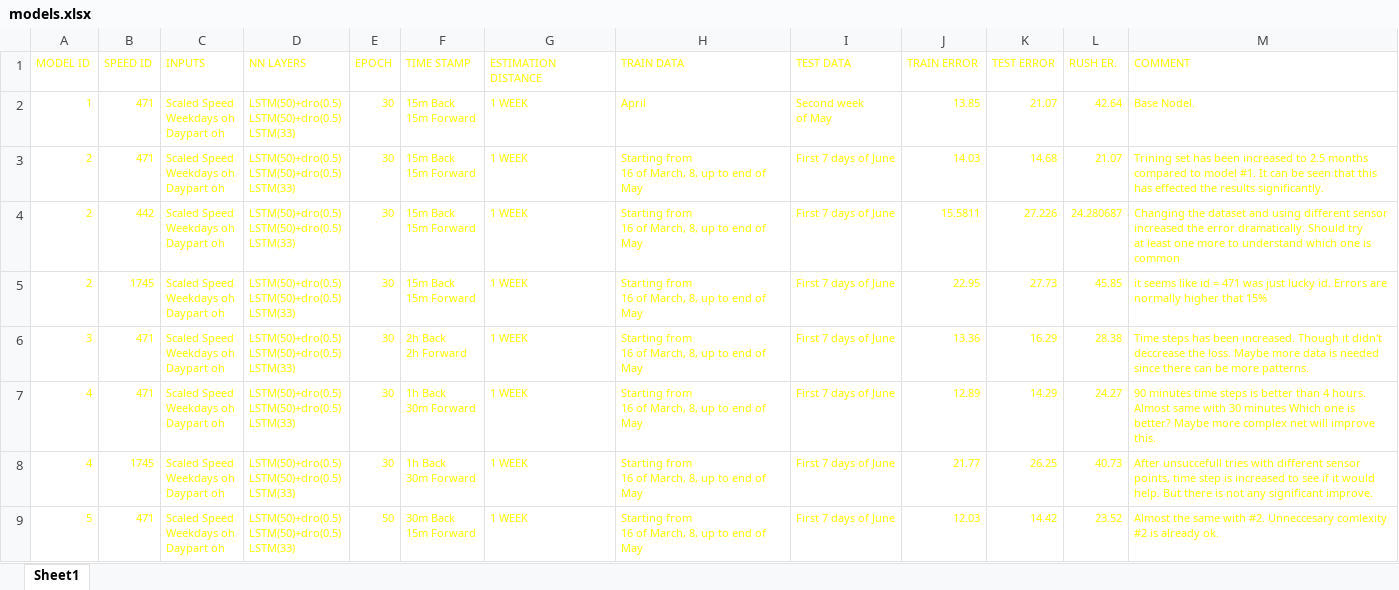
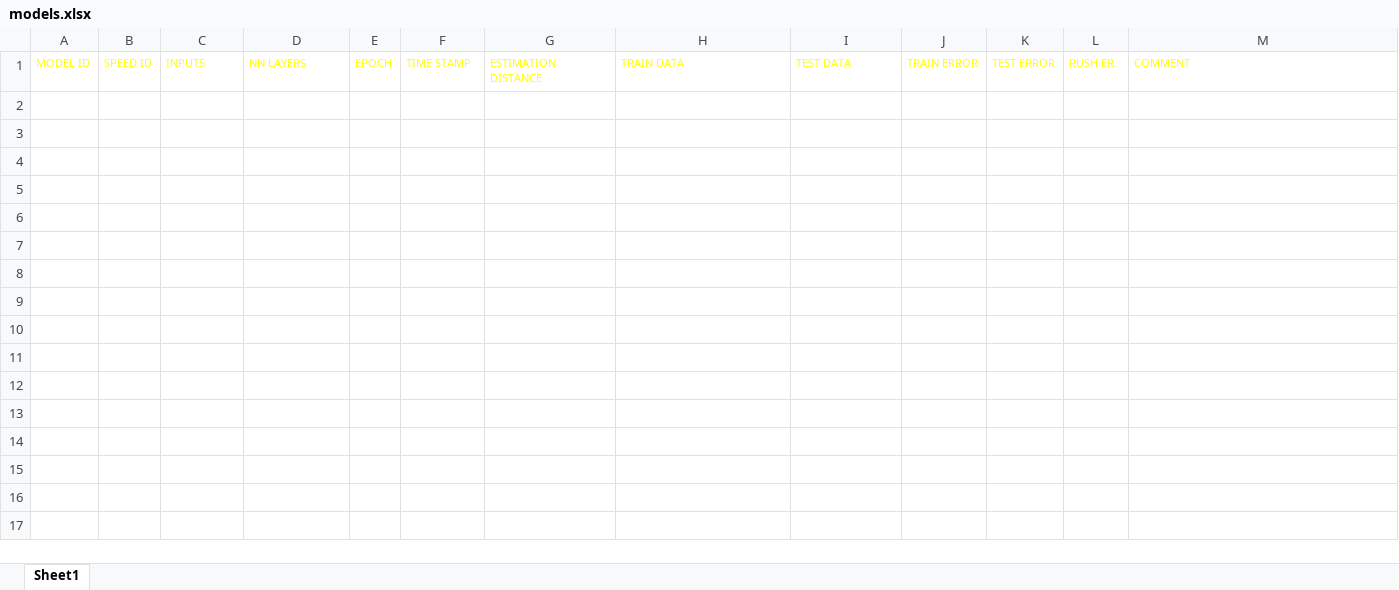
Before and after one commit to byq-luo/Traffic-Flow-Estimation, an Excel workbook: Models/models.xlsx, sheet Sheet1, drawn as a sheet; values as stored, in another font and other column widths than the file's, no borders; ↵ is a line break in a cell; the diff names each change by its address in the sheet, - before the commit and + after, or states it on an @@ line.

Commit message:
correct mistake on build_model.build_sets and remove corrupted data

```diff
--- a/Models/models.xlsx (sheet Sheet1)
+++ b/Models/models.xlsx (sheet Sheet1)
-row 2: 1 | 471 | Scaled Speed ↵ Weekdays oh ↵ Daypart oh | LSTM(50)+dro(0.5) ↵ LSTM(50)+dro(0.5) ↵ LSTM(33) | 30 | 15m Back ↵ 15m Forward | 1 WEEK | April | Second week ↵ of May | 13.85 | 21.07 | 42.64 | Base Nodel.
-row 3: 2 | 471 | Scaled Speed ↵ Weekdays oh ↵ Daypart oh | LSTM(50)+dro(0.5) ↵ LSTM(50)+dro(0.5) ↵ LSTM(33) | 30 | 15m Back ↵ 15m Forward | 1 WEEK | Starting from ↵ 16 of March, 8, up to end of May | First 7 days of June | 14.03 | 14.68 | 21.07 | Trining set has been increased to 2.5 months ↵ compared to model #1. It can be seen that this ↵ has effected the results significantly.
-row 4: 2 | 442 | Scaled Speed ↵ Weekdays oh ↵ Daypart oh | LSTM(50)+dro(0.5) ↵ LSTM(50)+dro(0.5) ↵ LSTM(33) | 30 | 15m Back ↵ 15m Forward | 1 WEEK | Starting from ↵ 16 of March, 8, up to end of May | First 7 days of June | 15.5811 | 27.226 | 24.280687 | Changing the dataset and using different sensor ↵ increased the error dramatically. Should try ↵ at least one more to understand which one is common
-row 5: 2 | 1745 | Scaled Speed ↵ Weekdays oh ↵ Daypart oh | LSTM(50)+dro(0.5) ↵ LSTM(50)+dro(0.5) ↵ LSTM(33) | 30 | 15m Back ↵ 15m Forward | 1 WEEK | Starting from ↵ 16 of March, 8, up to end of May | First 7 days of June | 22.95 | 27.73 | 45.85 | it seems like id = 471 was just lucky id. Errors are ↵ normally higher that 15%
-row 6: 3 | 471 | Scaled Speed ↵ Weekdays oh ↵ Daypart oh | LSTM(50)+dro(0.5) ↵ LSTM(50)+dro(0.5) ↵ LSTM(33) | 30 | 2h Back ↵ 2h Forward | 1 WEEK | Starting from ↵ 16 of March, 8, up to end of May | First 7 days of June | 13.36 | 16.29 | 28.38 | Time steps has been increased. Though it didn't ↵ deccrease the loss. Maybe more data is needed ↵ since there can be more patterns.
-row 7: 4 | 471 | Scaled Speed ↵ Weekdays oh ↵ Daypart oh | LSTM(50)+dro(0.5) ↵ LSTM(50)+dro(0.5) ↵ LSTM(33) | 30 | 1h Back ↵ 30m Forward | 1 WEEK | Starting from ↵ 16 of March, 8, up to end of May | First 7 days of June | 12.89 | 14.29 | 24.27 | 90 minutes time steps is better than 4 hours. ↵ Almost same with 30 minutes Which one is better? Maybe more complex net will improve this.
-row 8: 4 | 1745 | Scaled Speed ↵ Weekdays oh ↵ Daypart oh | LSTM(50)+dro(0.5) ↵ LSTM(50)+dro(0.5) ↵ LSTM(33) | 30 | 1h Back ↵ 30m Forward | 1 WEEK | Starting from ↵ 16 of March, 8, up to end of May | First 7 days of June | 21.77 | 26.25 | 40.73 | After unsuccefull tries with different sensor points, time step is increased to see if it would help. But there is not any significant improve.
-row 9: 5 | 471 | Scaled Speed ↵ Weekdays oh ↵ Daypart oh | LSTM(50)+dro(0.5) ↵ LSTM(50)+dro(0.5) ↵ LSTM(33) | 50 | 30m Back ↵ 15m Forward | 1 WEEK | Starting from ↵ 16 of March, 8, up to end of May | First 7 days of June | 12.03 | 14.42 | 23.52 | Almost the same with #2. Unneccesary comlexity ↵ #2 is already ok.
```
Also changed, not shown: 36 other files.
